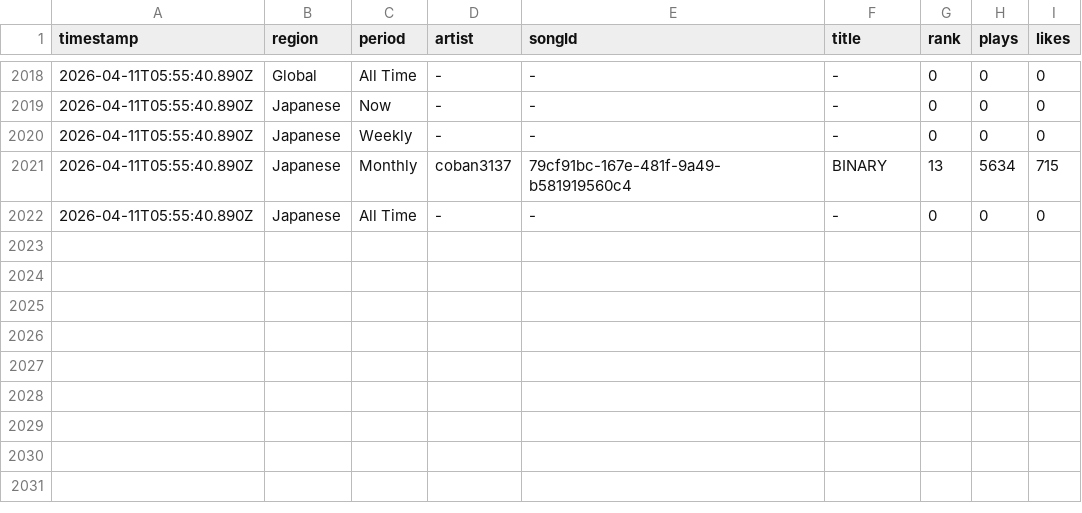
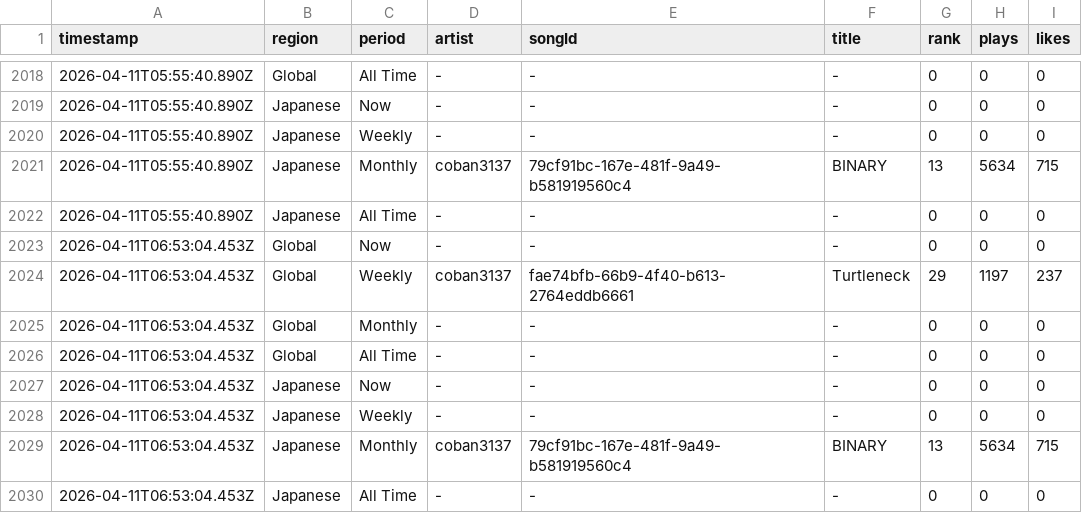
Before and after one commit to Darari-nu/suno-tracker, a CSV file: data/trends.csv, drawn as a sheet; only a part is shown, gaps mark what is left out; the diff names each change by its address in the sheet, - before the commit and + after, or states it on an @@ line.

```diff
--- a/data/trends.csv
+++ b/data/trends.csv
+row 2023: 2026-04-11T06:53:04.453Z | Global | Now | - | - | - | 0 | 0 | 0
+row 2024: 2026-04-11T06:53:04.453Z | Global | Weekly | coban3137 | fae74bfb-66b9-4f40-b613-2764eddb6661 | Turtleneck | 29 | 1197 | 237
+row 2025: 2026-04-11T06:53:04.453Z | Global | Monthly | - | - | - | 0 | 0 | 0
+row 2026: 2026-04-11T06:53:04.453Z | Global | All Time | - | - | - | 0 | 0 | 0
+row 2027: 2026-04-11T06:53:04.453Z | Japanese | Now | - | - | - | 0 | 0 | 0
+row 2028: 2026-04-11T06:53:04.453Z | Japanese | Weekly | - | - | - | 0 | 0 | 0
+row 2029: 2026-04-11T06:53:04.453Z | Japanese | Monthly | coban3137 | 79cf91bc-167e-481f-9a49-b581919560c4 | BINARY | 13 | 5634 | 715
+row 2030: 2026-04-11T06:53:04.453Z | Japanese | All Time | - | - | - | 0 | 0 | 0
```
Also changed, not shown: data/darari_nu.csv, data/followers.csv, 1 other file.
